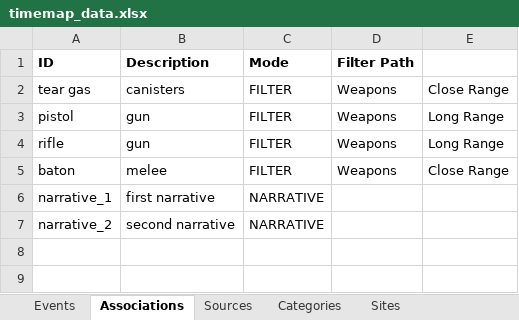
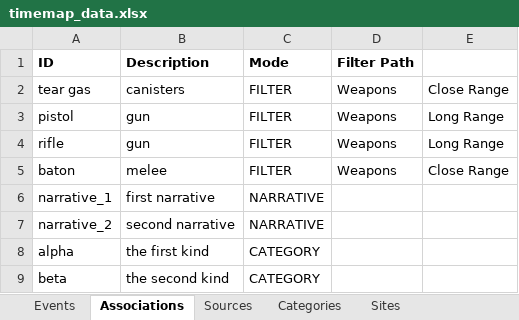
Before and after one commit to forensic-architecture/datasheet-server, an Excel workbook: data/timemap_data.xlsx, sheet Associations, drawn as a sheet; values as stored, in another font and other column widths than the file's, no borders; the diff names each change by its address in the sheet, - before the commit and + after, or states it on an @@ line.

```diff
--- a/data/timemap_data.xlsx (sheet Associations)
+++ b/data/timemap_data.xlsx (sheet Associations)
+row 8: alpha | the first kind | CATEGORY
+row 9: beta | the second kind | CATEGORY
```
Also changed, not shown: sheet EXPORT_EVENTS, sheet Events, other sheet tabs, formulas that keep their value, 1 other file.
